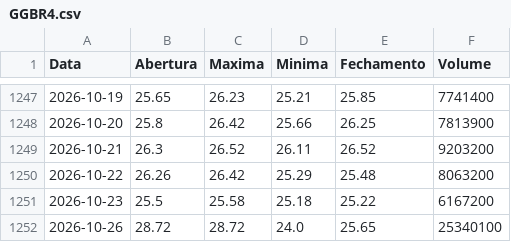
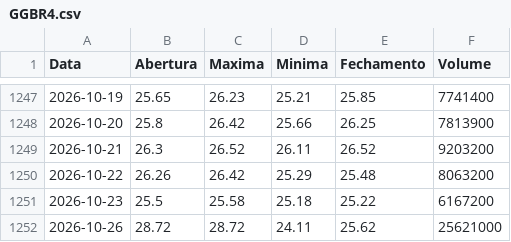
Before and after one commit to lucasrc94-lang/Analisador-B3, a CSV file: dados/GGBR4.csv, drawn as a sheet; only a part is shown, gaps mark what is left out.

```diff
--- a/dados/GGBR4.csv
+++ b/dados/GGBR4.csv
@@ -1251,2 +1251,2 @@ Data,Abertura,Maxima,Minima,Fechamento,Volume
 2026-10-23,25.5,25.58,25.18,25.22,6167200
-2026-10-26,28.72,28.72,24.0,25.65,25340100
+2026-10-26,28.72,28.72,24.11,25.62,25621000
```
Also changed, not shown: dados/BBAS3.csv, dados/CSNA3.csv, 16 other files.
